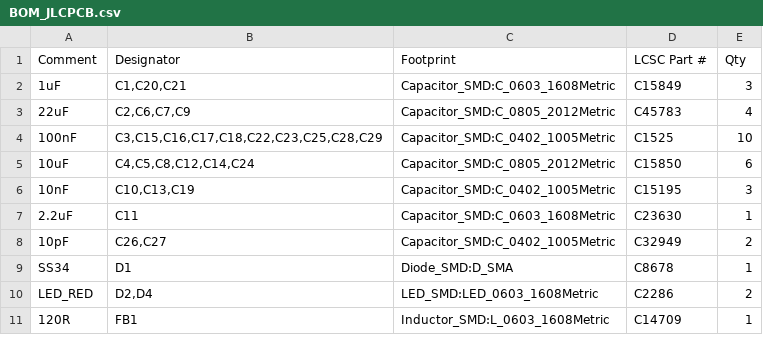
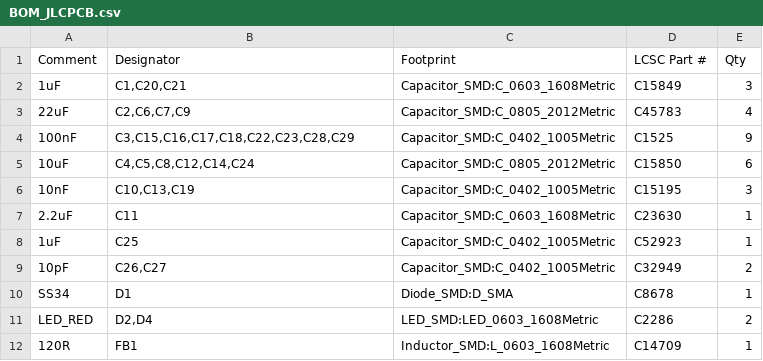
Before and after one commit to Khoi281248/Swarm_Robot_Hardware, a CSV file: production/BOM_JLCPCB.csv, drawn as a sheet; only a part is shown.

```diff
--- a/production/BOM_JLCPCB.csv
+++ b/production/BOM_JLCPCB.csv
@@ -3,3 +3,3 @@
 "22uF","C2,C6,C7,C9","Capacitor_SMD:C_0805_2012Metric","C45783","4"
-"100nF","C3,C15,C16,C17,C18,C22,C23,C25,C28,C29","Capacitor_SMD:C_0402_1005Metric","C1525","10"
+"100nF","C3,C15,C16,C17,C18,C22,C23,C28,C29","Capacitor_SMD:C_0402_1005Metric","C1525","9"
 "10uF","C4,C5,C8,C12,C14,C24","Capacitor_SMD:C_0805_2012Metric","C15850","6"
@@ -7,2 +7,3 @@
 "2.2uF","C11","Capacitor_SMD:C_0603_1608Metric","C23630","1"
+"1uF","C25","Capacitor_SMD:C_0402_1005Metric","C52923","1"
 "10pF","C26,C27","Capacitor_SMD:C_0402_1005Metric","C32949","2"
```
Also changed, not shown: production/CPL_JLCPCB.csv, 12 other files.
